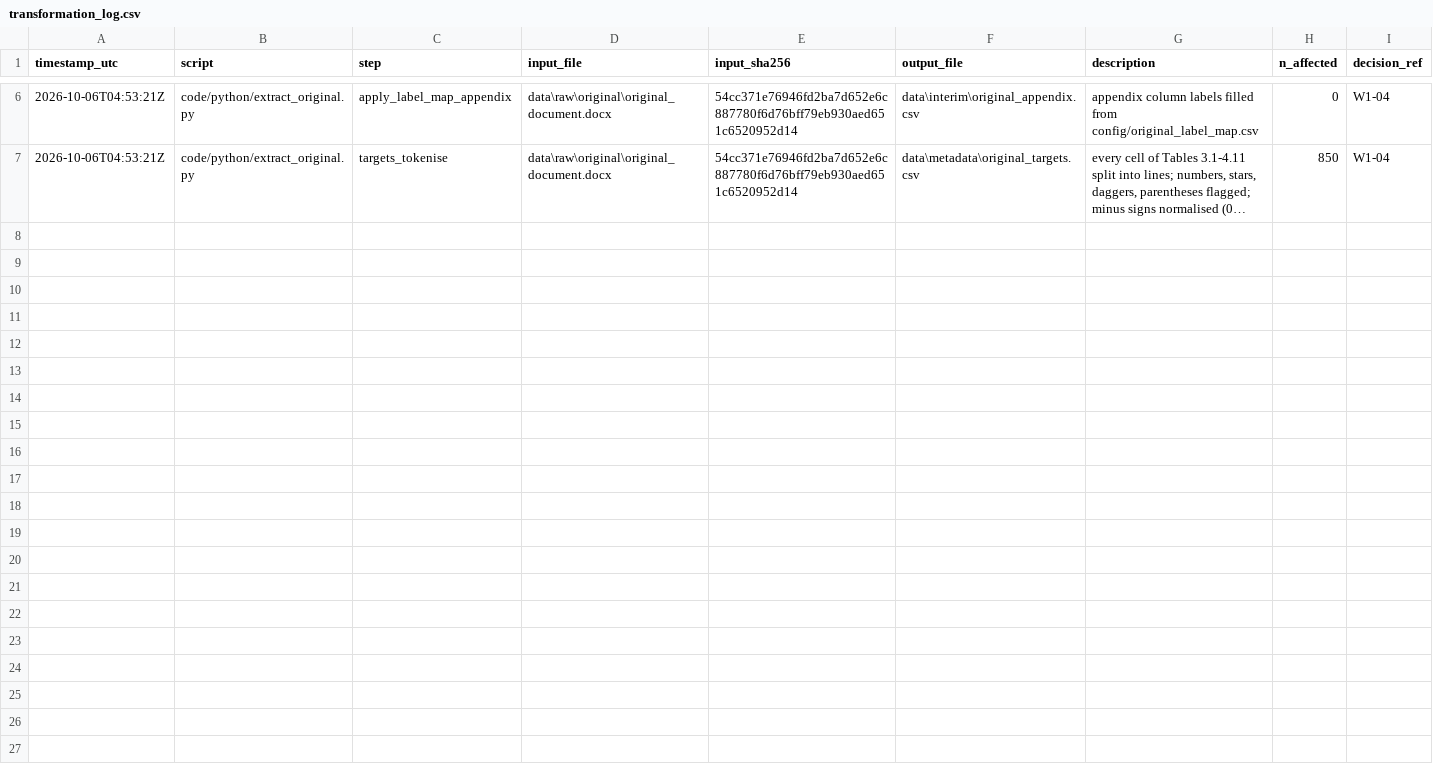
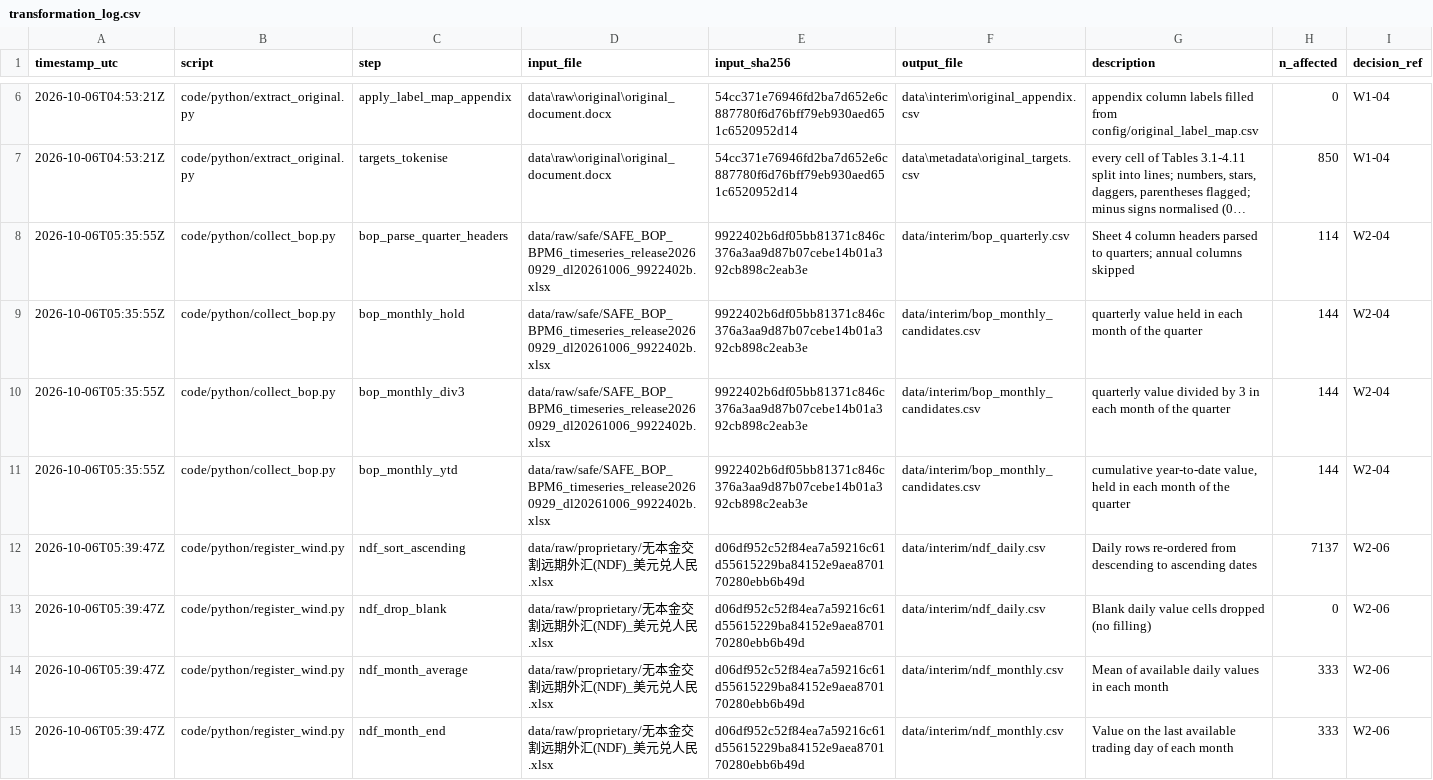
Before and after one commit to du-jc/fer-replication, a CSV file: data/metadata/transformation_log.csv, drawn as a sheet; only a part is shown, gaps mark what is left out; long unchanged cells end in …; the diff names each change by its address in the sheet, - before the commit and + after, or states it on an @@ line.

```diff
--- a/data/metadata/transformation_log.csv
+++ b/data/metadata/transformation_log.csv
+row 8: 2026-10-06T05:35:55Z | code/python/collect_bop.py | bop_parse_quarter_headers | data/raw/safe/SAFE_BOP_BPM6_timeseries_release20260929_dl20261006_9922402b.xlsx | 9922402b6df05bb81371c846c376a3aa9d87b07cebe14b01a392cb898c2eab3e | data/interim/bop_quarterly.csv | Sheet 4 column headers parsed to quarters; annual columns skipped | 114 | W2-04
+row 9: 2026-10-06T05:35:55Z | code/python/collect_bop.py | bop_monthly_hold | data/raw/safe/SAFE_BOP_BPM6_timeseries_release20260929_dl20261006_9922402b.xlsx | 9922402b6df05bb81371c846c376a3aa9d87b07cebe14b01a392cb898c2eab3e | data/interim/bop_monthly_candidates.csv | quarterly value held in each month of the quarter | 144 | W2-04
+row 10: 2026-10-06T05:35:55Z | code/python/collect_bop.py | bop_monthly_div3 | data/raw/safe/SAFE_BOP_BPM6_timeseries_release20260929_dl20261006_9922402b.xlsx | 9922402b6df05bb81371c846c376a3aa9d87b07cebe14b01a392cb898c2eab3e | data/interim/bop_monthly_candidates.csv | quarterly value divided by 3 in each month of the quarter | 144 | W2-04
+row 11: 2026-10-06T05:35:55Z | code/python/collect_bop.py | bop_monthly_ytd | data/raw/safe/SAFE_BOP_BPM6_timeseries_release20260929_dl20261006_9922402b.xlsx | 9922402b6df05bb81371c846c376a3aa9d87b07cebe14b01a392cb898c2eab3e | data/interim/bop_monthly_candidates.csv | cumulative year-to-date value, held in each month of the quarter | 144 | W2-04
+row 12: 2026-10-06T05:39:47Z | code/python/register_wind.py | ndf_sort_ascending | data/raw/proprietary/无本金交割远期外汇(NDF)_美元兑人民.xlsx | d06df952c52f84ea7a59216c61d55615229ba84152e9aea870170280ebb6b49d | data/interim/ndf_daily.csv | Daily rows re-ordered from descending to ascending dates | 7137 | W2-06
+row 13: 2026-10-06T05:39:47Z | code/python/register_wind.py | ndf_drop_blank | data/raw/proprietary/无本金交割远期外汇(NDF)_美元兑人民.xlsx | d06df952c52f84ea7a59216c61d55615229ba84152e9aea870170280ebb6b49d | data/interim/ndf_daily.csv | Blank daily value cells dropped (no filling) | 0 | W2-06
+row 14: 2026-10-06T05:39:47Z | code/python/register_wind.py | ndf_month_average | data/raw/proprietary/无本金交割远期外汇(NDF)_美元兑人民.xlsx | d06df952c52f84ea7a59216c61d55615229ba84152e9aea870170280ebb6b49d | data/interim/ndf_monthly.csv | Mean of available daily values in each month | 333 | W2-06
+row 15: 2026-10-06T05:39:47Z | code/python/register_wind.py | ndf_month_end | data/raw/proprietary/无本金交割远期外汇(NDF)_美元兑人民.xlsx | d06df952c52f84ea7a59216c61d55615229ba84152e9aea870170280ebb6b49d | data/interim/ndf_monthly.csv | Value on the last available trading day of each month | 333 | W2-06
```
Also changed, not shown: data/metadata/source_ledger.csv, 21 other files.
